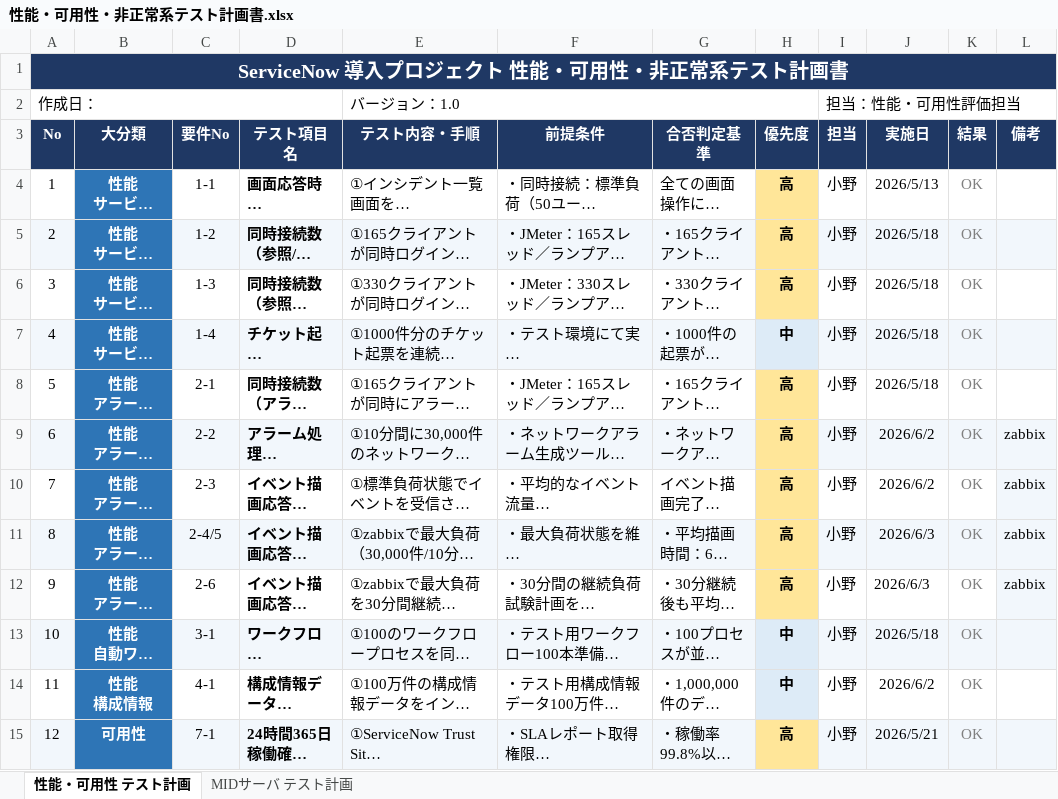
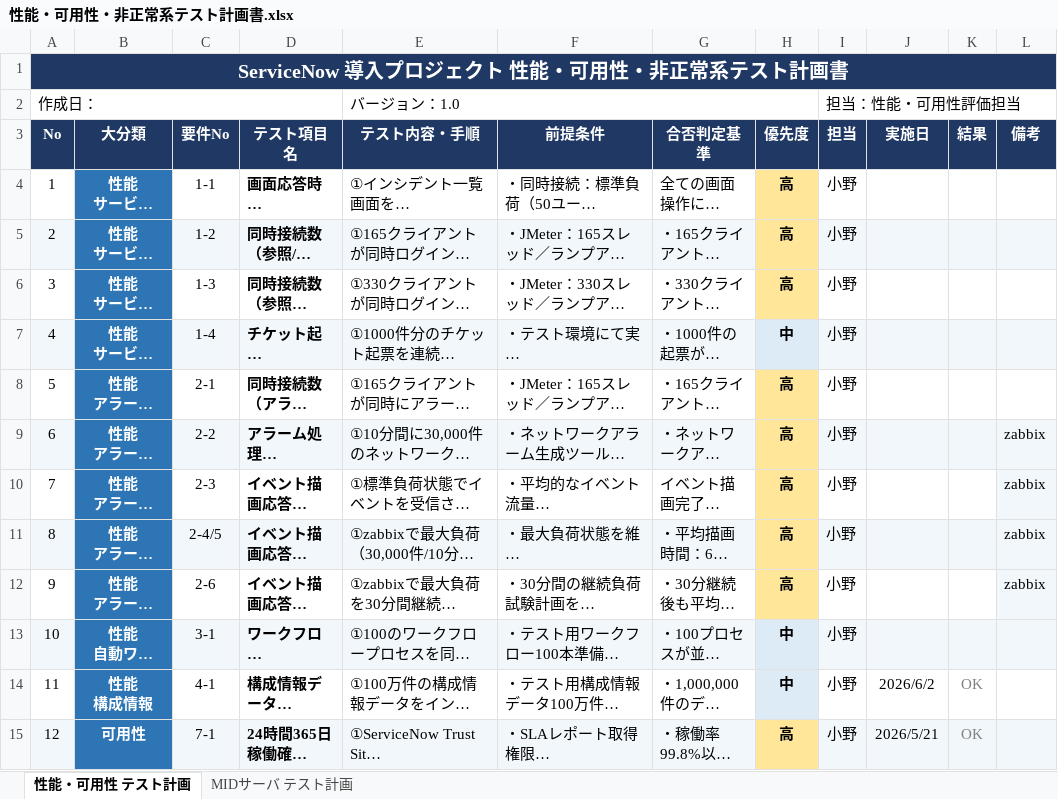
Before and after one commit to monobig3333/githubwork, an Excel workbook: work/servicenow/kakusyou/性能・可用性・非正常系テスト計画書.xlsx, sheet 性能・可用性 テスト計画, drawn as a sheet; only a part is shown; long unchanged cells end in …; values as stored, in another font and other column widths than the file's, no borders; the diff names each change by its address in the sheet, - before the commit and + after, or states it on an @@ line.

```diff
--- a/work/servicenow/kakusyou/性能・可用性・非正常系テスト計画書.xlsx (sheet 性能・可用性 テスト計画)
+++ b/work/servicenow/kakusyou/性能・可用性・非正常系テスト計画書.xlsx (sheet 性能・可用性 テスト計画)
-J4 (実施日): 2026/5/13
+J4 (実施日): (empty)
-K4:K13 (結果): OK
+K4:K13 (結果): (empty)
-J5:J8 (実施日): 2026/5/18
+J5:J8 (実施日): (empty)
-J9:J10 (実施日): 2026/6/2
+J9:J10 (実施日): (empty)
-J11:J12 (実施日): 2026/6/3
+J11:J12 (実施日): (empty)
-J13 (実施日): 2026/5/18
+J13 (実施日): (empty)
```
Also changed, not shown: sheet MIDサーバ テスト計画, 27 other files.
